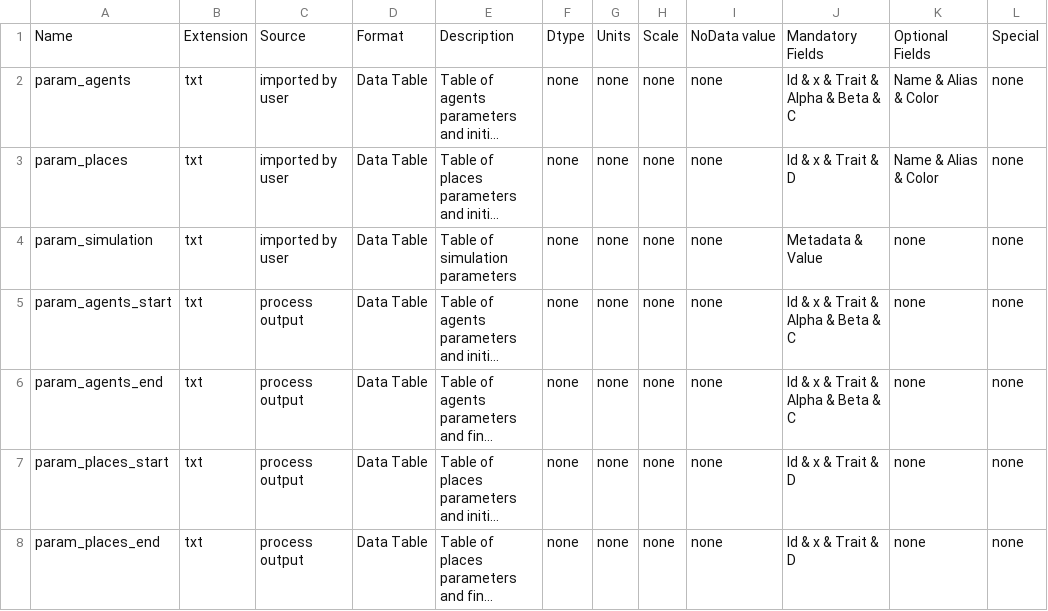
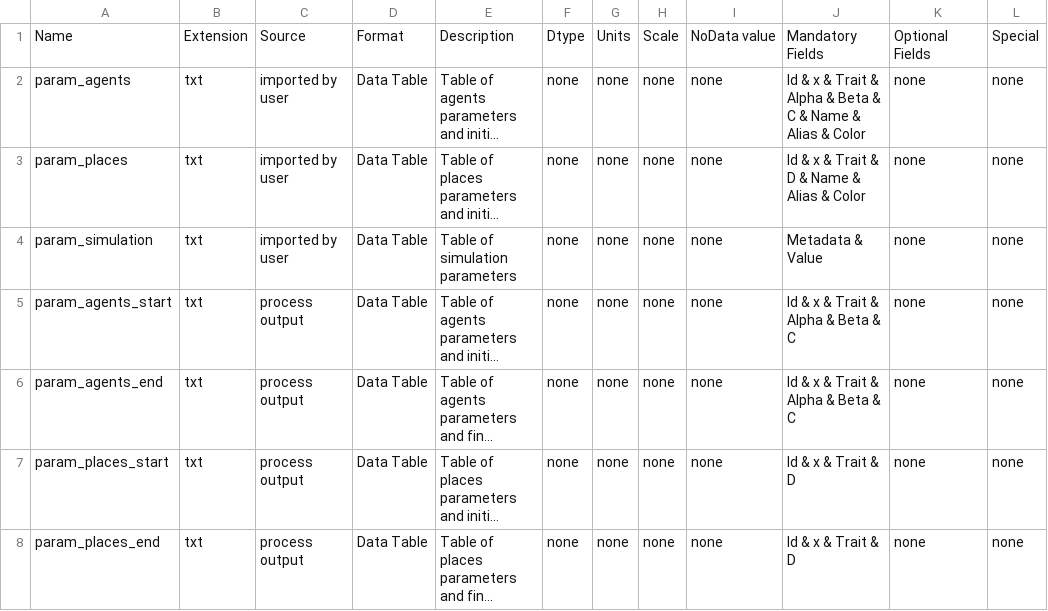
Before and after one commit to ipo-exe/abm-cue, a CSV file: docs/iofiles.csv, drawn as a sheet; only a part is shown; long unchanged cells end in …; the diff names each change by its address in the sheet, - before the commit and + after, or states it on an @@ line.

Commit message:
misc data agents

```diff
--- a/docs/iofiles.csv
+++ b/docs/iofiles.csv
-J2: Id & x & Trait & Alpha & Beta & C
+J2: Id & x & Trait & Alpha & Beta & C & Name & Alias & Color
-K2:K3: Name & Alias & Color
+K2:K3: none
-J3: Id & x & Trait & D
+J3: Id & x & Trait & D & Name & Alias & Color
```
Also changed, not shown: 4 other files.
